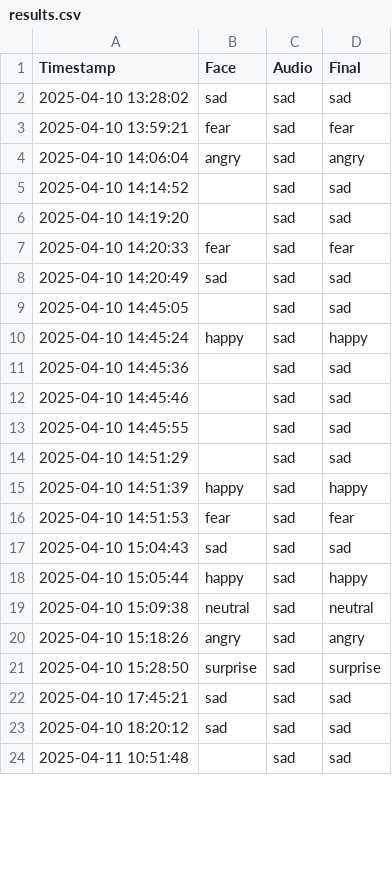
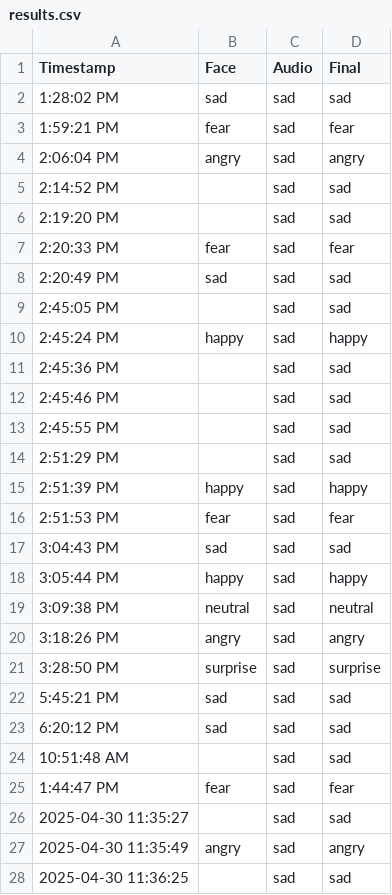
Before and after one commit to jatinverma2703/real-time-emotion-detection, a CSV file: results.csv, drawn as a sheet; only a part is shown; the diff covers the shown part only.

```diff
--- a/results.csv
+++ b/results.csv
@@ -1,24 +1,28 @@
 Timestamp,Face,Audio,Final
-2025-04-10 13:28:02,sad,sad,sad
-2025-04-10 13:59:21,fear,sad,fear
-2025-04-10 14:06:04,angry,sad,angry
-2025-04-10 14:14:52,,sad,sad
-2025-04-10 14:19:20,,sad,sad
-2025-04-10 14:20:33,fear,sad,fear
-2025-04-10 14:20:49,sad,sad,sad
-2025-04-10 14:45:05,,sad,sad
-2025-04-10 14:45:24,happy,sad,happy
-2025-04-10 14:45:36,,sad,sad
-2025-04-10 14:45:46,,sad,sad
-2025-04-10 14:45:55,,sad,sad
-2025-04-10 14:51:29,,sad,sad
-2025-04-10 14:51:39,happy,sad,happy
-2025-04-10 14:51:53,fear,sad,fear
-2025-04-10 15:04:43,sad,sad,sad
-2025-04-10 15:05:44,happy,sad,happy
-2025-04-10 15:09:38,neutral,sad,neutral
-2025-04-10 15:18:26,angry,sad,angry
-2025-04-10 15:28:50,surprise,sad,surprise
-2025-04-10 17:45:21,sad,sad,sad
-2025-04-10 18:20:12,sad,sad,sad
-2025-04-11 10:51:48,,sad,sad
+1:28:02 PM,sad,sad,sad
+1:59:21 PM,fear,sad,fear
+2:06:04 PM,angry,sad,angry
+2:14:52 PM,,sad,sad
+2:19:20 PM,,sad,sad
+2:20:33 PM,fear,sad,fear
+2:20:49 PM,sad,sad,sad
+2:45:05 PM,,sad,sad
+2:45:24 PM,happy,sad,happy
+2:45:36 PM,,sad,sad
+2:45:46 PM,,sad,sad
+2:45:55 PM,,sad,sad
+2:51:29 PM,,sad,sad
+2:51:39 PM,happy,sad,happy
+2:51:53 PM,fear,sad,fear
+3:04:43 PM,sad,sad,sad
+3:05:44 PM,happy,sad,happy
+3:09:38 PM,neutral,sad,neutral
+3:18:26 PM,angry,sad,angry
+3:28:50 PM,surprise,sad,surprise
+5:45:21 PM,sad,sad,sad
+6:20:12 PM,sad,sad,sad
+10:51:48 AM,,sad,sad
+1:44:47 PM,fear,sad,fear
+2025-04-30 11:35:27,,sad,sad
+2025-04-30 11:35:49,angry,sad,angry
+2025-04-30 11:36:25,,sad,sad
```
Also changed, not shown: 1 added row and 1 edited cell elsewhere in this file, 2 other files.
